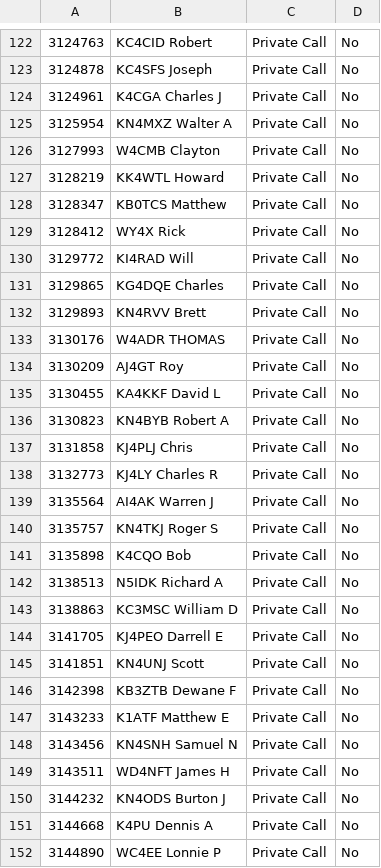
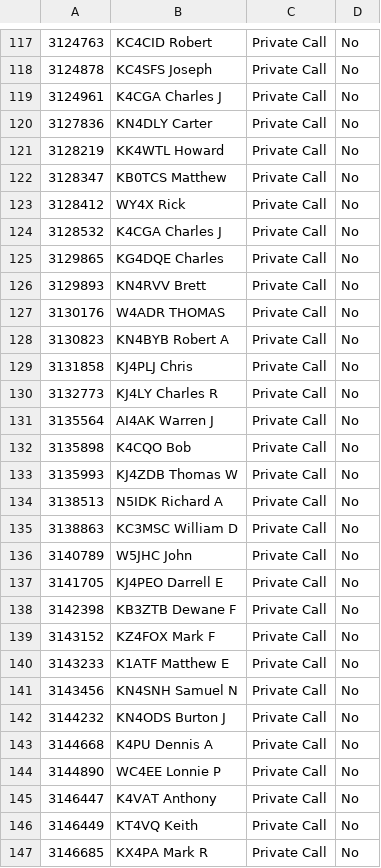
Before and after one commit to n1kdo/DMR-listener, a CSV file: contacts.csv, drawn as a sheet; only a part is shown, gaps mark what is left out; the shorter side is filled out with more unchanged rows; the diff covers the shown part only.

```diff
--- a/contacts.csv
+++ b/contacts.csv
@@ -124,4 +119,3 @@
 "3124961","K4CGA Charles J","Private Call", "No","","","","",""
-"3125954","KN4MXZ Walter A","Private Call", "No","","","","",""
-"3127993","W4CMB Clayton","Private Call", "No","","","","",""
+"3127836","KN4DLY Carter","Private Call", "No","","","","",""
 "3128219","KK4WTL Howard","Private Call", "No","","","","",""
@@ -129,3 +123,3 @@
 "3128412","WY4X Rick","Private Call", "No","","","","",""
-"3129772","KI4RAD Will","Private Call", "No","","","","",""
+"3128532","K4CGA Charles J","Private Call", "No","","","","",""
 "3129865","KG4DQE Charles","Private Call", "No","","","","",""
@@ -133,4 +127,2 @@
 "3130176","W4ADR THOMAS","Private Call", "No","","","","",""
-"3130209","AJ4GT Roy","Private Call", "No","","","","",""
-"3130455","KA4KKF David L","Private Call", "No","","","","",""
 "3130823","KN4BYB Robert A","Private Call", "No","","","","",""
@@ -139,12 +131,12 @@
 "3135564","AI4AK Warren J","Private Call", "No","","","","",""
-"3135757","KN4TKJ Roger S","Private Call", "No","","","","",""
 "3135898","K4CQO Bob","Private Call", "No","","","","",""
+"3135993","KJ4ZDB Thomas W","Private Call", "No","","","","",""
 "3138513","N5IDK Richard A","Private Call", "No","","","","",""
 "3138863","KC3MSC William D","Private Call", "No","","","","",""
+"3140789","W5JHC John","Private Call", "No","","","","",""
 "3141705","KJ4PEO Darrell E","Private Call", "No","","","","",""
-"3141851","KN4UNJ Scott","Private Call", "No","","","","",""
 "3142398","KB3ZTB Dewane F","Private Call", "No","","","","",""
+"3143152","KZ4FOX Mark F","Private Call", "No","","","","",""
 "3143233","K1ATF Matthew E","Private Call", "No","","","","",""
 "3143456","KN4SNH Samuel N","Private Call", "No","","","","",""
-"3143511","WD4NFT James H","Private Call", "No","","","","",""
 "3144232","KN4ODS Burton J","Private Call", "No","","","","",""
```
Also changed, not shown: 10 added rows, 21 removed rows and 3 edited cells elsewhere in this file, moto_contacts.csv, 2 other files.
